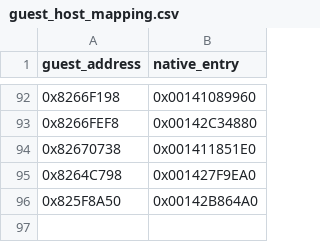
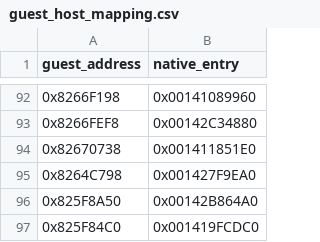
Before and after one commit to AD010/Hulk-NativePC-Source, a CSV file: native_port/analysis/guest_host_mapping.csv, drawn as a sheet; only a part is shown, gaps mark what is left out.

Commit message:
feat(usa-eor): register genuine material-pass shader stage original guest PPC entry at 0x825F84C0

```diff
--- a/native_port/analysis/guest_host_mapping.csv
+++ b/native_port/analysis/guest_host_mapping.csv
@@ -96 +96,2 @@ guest_address,native_entry
 0x825F8A50,0x00142B864A0
+0x825F84C0,0x001419FCDC0
```
